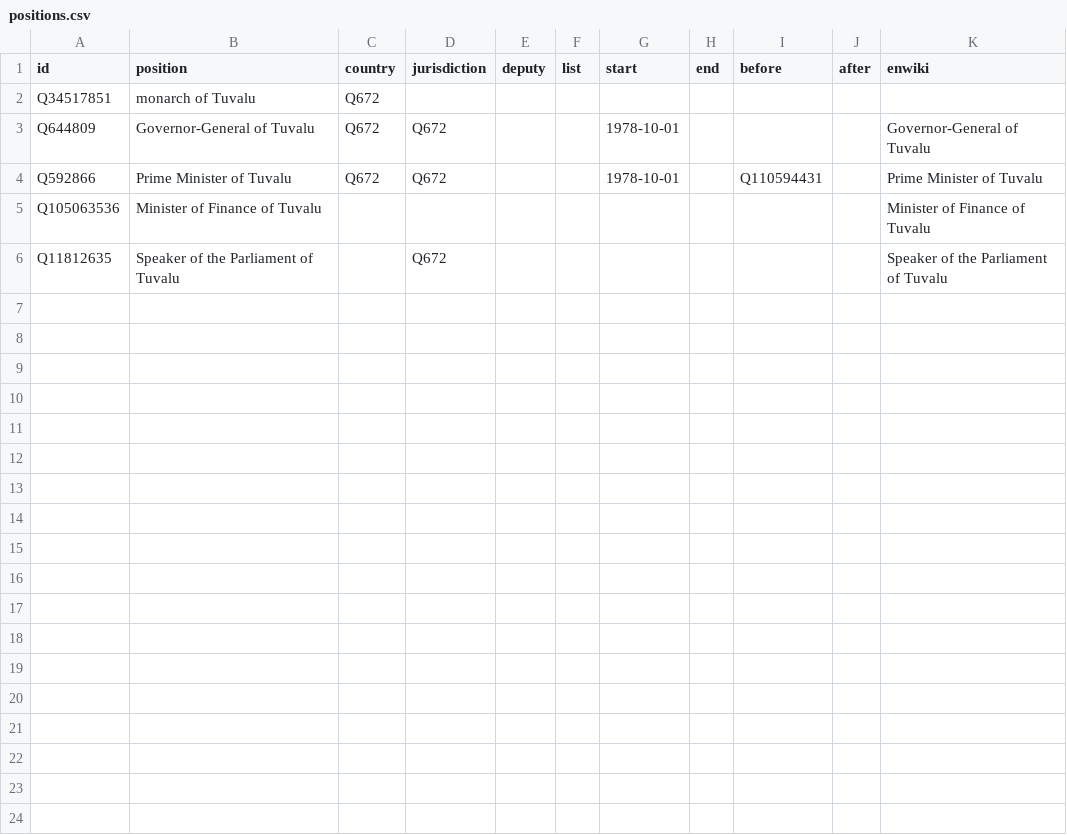
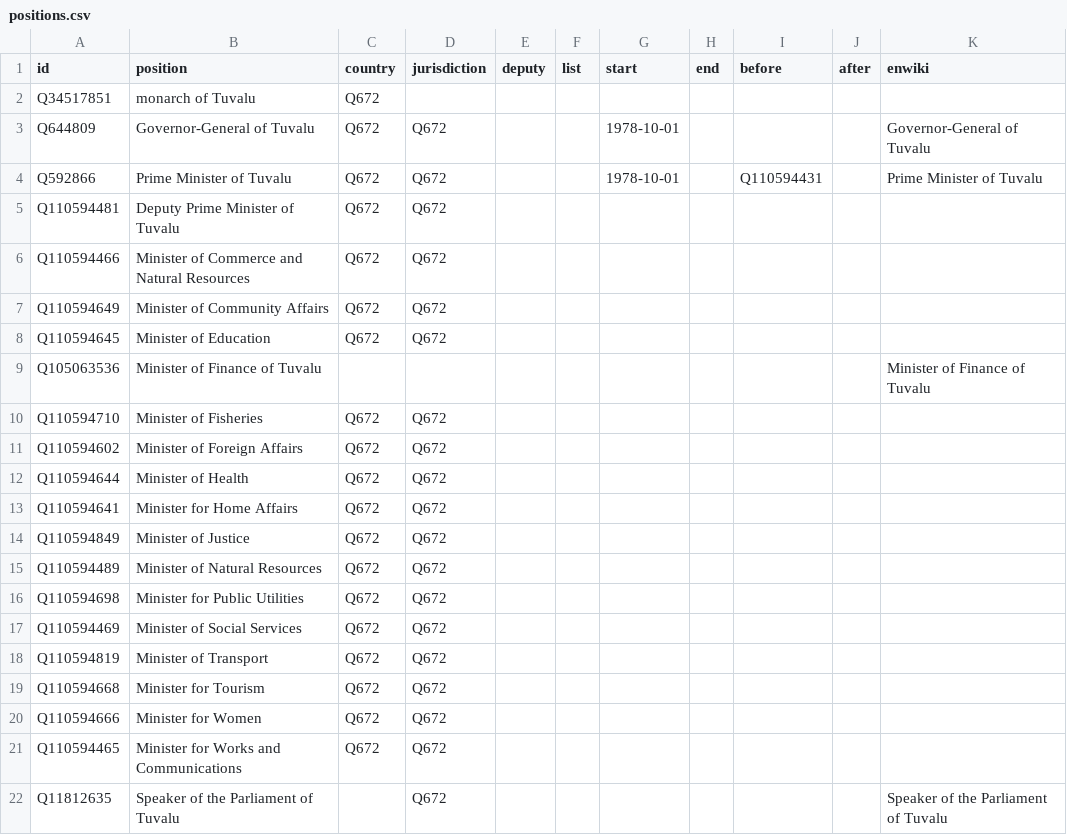
Before and after one commit to every-politician-scrapers/tuvalu-ministers, a CSV file: html/positions.csv, drawn as a sheet.

```diff
--- a/html/positions.csv
+++ b/html/positions.csv
@@ -4,3 +4,19 @@ Q644809,Governor-General of Tuvalu,Q672,Q672,,,1978-10-01,,,,Governor-General of
 Q592866,Prime Minister of Tuvalu,Q672,Q672,,,1978-10-01,,Q110594431,,Prime Minister of Tuvalu
+Q110594481,Deputy Prime Minister of Tuvalu,Q672,Q672,,,,,,,
+Q110594466,Minister of Commerce and Natural Resources,Q672,Q672,,,,,,,
+Q110594649,Minister of Community Affairs,Q672,Q672,,,,,,,
+Q110594645,Minister of Education,Q672,Q672,,,,,,,
 Q105063536,Minister of Finance of Tuvalu,,,,,,,,,Minister of Finance of Tuvalu
+Q110594710,Minister of Fisheries,Q672,Q672,,,,,,,
+Q110594602,Minister of Foreign Affairs,Q672,Q672,,,,,,,
+Q110594644,Minister of Health,Q672,Q672,,,,,,,
+Q110594641,Minister for Home Affairs,Q672,Q672,,,,,,,
+Q110594849,Minister of Justice,Q672,Q672,,,,,,,
+Q110594489,Minister of Natural Resources,Q672,Q672,,,,,,,
+Q110594698,Minister for Public Utilities,Q672,Q672,,,,,,,
+Q110594469,Minister of Social Services,Q672,Q672,,,,,,,
+Q110594819,Minister of Transport,Q672,Q672,,,,,,,
+Q110594668,Minister for Tourism,Q672,Q672,,,,,,,
+Q110594666,Minister for Women,Q672,Q672,,,,,,,
+Q110594465,Minister for Works and Communications,Q672,Q672,,,,,,,
 Q11812635,Speaker of the Parliament of Tuvalu,,Q672,,,,,,,Speaker of the Parliament of Tuvalu
```
Also changed, not shown: html/current.csv, html/legislators.csv, 2 other files.
